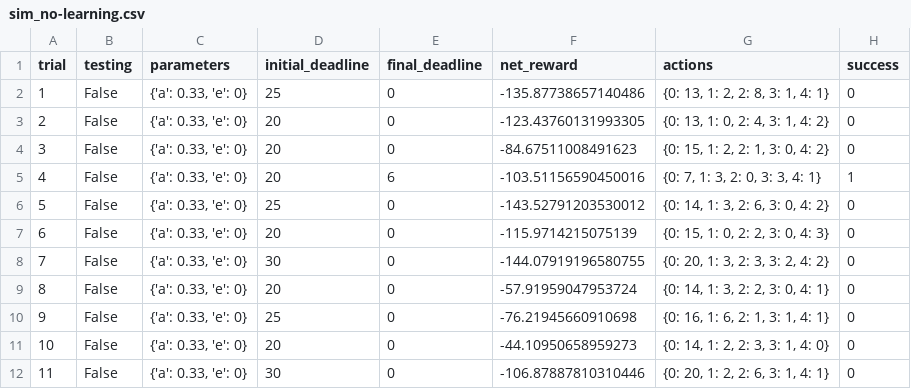
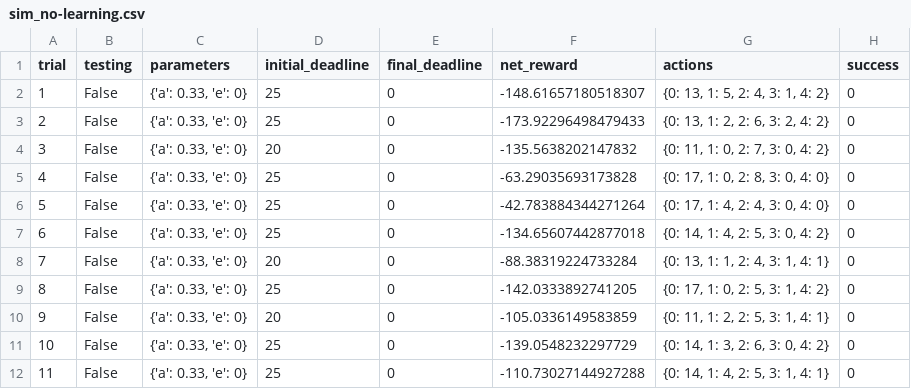
Before and after one commit to jontuk/learn, a CSV file: smartcab/logs/sim_no-learning.csv, drawn as a sheet; only a part is shown; the diff covers the shown part only.

```diff
--- a/smartcab/logs/sim_no-learning.csv
+++ b/smartcab/logs/sim_no-learning.csv
@@ -1,12 +1,12 @@
 trial,testing,parameters,initial_deadline,final_deadline,net_reward,actions,success
-1,False,"{'a': 0.33, 'e': 0}",25,0,-135.87738657140486,"{0: 13, 1: 2, 2: 8, 3: 1, 4: 1}",0
-2,False,"{'a': 0.33, 'e': 0}",20,0,-123.43760131993305,"{0: 13, 1: 0, 2: 4, 3: 1, 4: 2}",0
-3,False,"{'a': 0.33, 'e': 0}",20,0,-84.67511008491623,"{0: 15, 1: 2, 2: 1, 3: 0, 4: 2}",0
-4,False,"{'a': 0.33, 'e': 0}",20,6,-103.51156590450016,"{0: 7, 1: 3, 2: 0, 3: 3, 4: 1}",1
-5,False,"{'a': 0.33, 'e': 0}",25,0,-143.52791203530012,"{0: 14, 1: 3, 2: 6, 3: 0, 4: 2}",0
-6,False,"{'a': 0.33, 'e': 0}",20,0,-115.9714215075139,"{0: 15, 1: 0, 2: 2, 3: 0, 4: 3}",0
-7,False,"{'a': 0.33, 'e': 0}",30,0,-144.07919196580755,"{0: 20, 1: 3, 2: 3, 3: 2, 4: 2}",0
-8,False,"{'a': 0.33, 'e': 0}",20,0,-57.91959047953724,"{0: 14, 1: 3, 2: 2, 3: 0, 4: 1}",0
-9,False,"{'a': 0.33, 'e': 0}",25,0,-76.21945660910698,"{0: 16, 1: 6, 2: 1, 3: 1, 4: 1}",0
-10,False,"{'a': 0.33, 'e': 0}",20,0,-44.10950658959273,"{0: 14, 1: 2, 2: 3, 3: 1, 4: 0}",0
-11,False,"{'a': 0.33, 'e': 0}",30,0,-106.87887810310446,"{0: 20, 1: 2, 2: 6, 3: 1, 4: 1}",0
+1,False,"{'a': 0.33, 'e': 0}",25,0,-148.61657180518307,"{0: 13, 1: 5, 2: 4, 3: 1, 4: 2}",0
+2,False,"{'a': 0.33, 'e': 0}",25,0,-173.92296498479433,"{0: 13, 1: 2, 2: 6, 3: 2, 4: 2}",0
+3,False,"{'a': 0.33, 'e': 0}",20,0,-135.5638202147832,"{0: 11, 1: 0, 2: 7, 3: 0, 4: 2}",0
+4,False,"{'a': 0.33, 'e': 0}",25,0,-63.29035693173828,"{0: 17, 1: 0, 2: 8, 3: 0, 4: 0}",0
+5,False,"{'a': 0.33, 'e': 0}",25,0,-42.783884344271264,"{0: 17, 1: 4, 2: 4, 3: 0, 4: 0}",0
+6,False,"{'a': 0.33, 'e': 0}",25,0,-134.65607442877018,"{0: 14, 1: 4, 2: 5, 3: 0, 4: 2}",0
+7,False,"{'a': 0.33, 'e': 0}",20,0,-88.38319224733284,"{0: 13, 1: 1, 2: 4, 3: 1, 4: 1}",0
+8,False,"{'a': 0.33, 'e': 0}",25,0,-142.0333892741205,"{0: 17, 1: 0, 2: 5, 3: 1, 4: 2}",0
+9,False,"{'a': 0.33, 'e': 0}",20,0,-105.0336149583859,"{0: 11, 1: 2, 2: 5, 3: 1, 4: 1}",0
+10,False,"{'a': 0.33, 'e': 0}",25,0,-139.0548232297729,"{0: 14, 1: 3, 2: 6, 3: 0, 4: 2}",0
+11,False,"{'a': 0.33, 'e': 0}",25,0,-110.73027144927288,"{0: 14, 1: 4, 2: 5, 3: 1, 4: 1}",0
```
Also changed, not shown: 62 edited cells elsewhere in this file, smartcab/logs/sim_improved-learning.csv, 4 other files.
